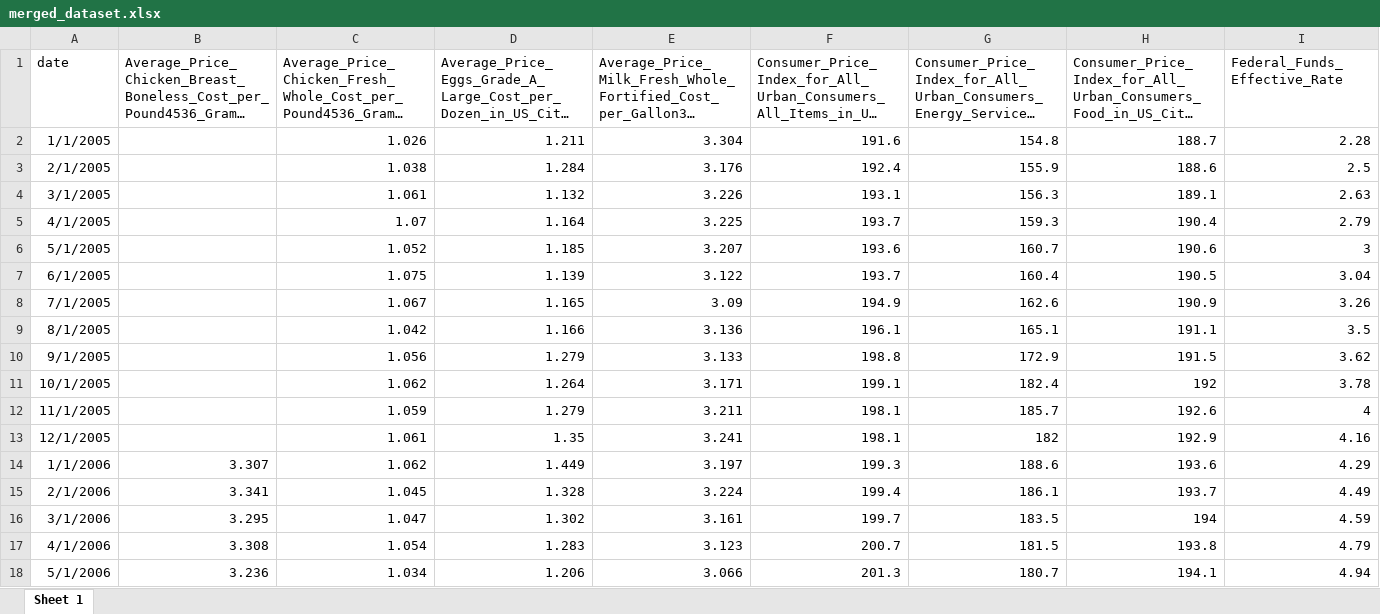
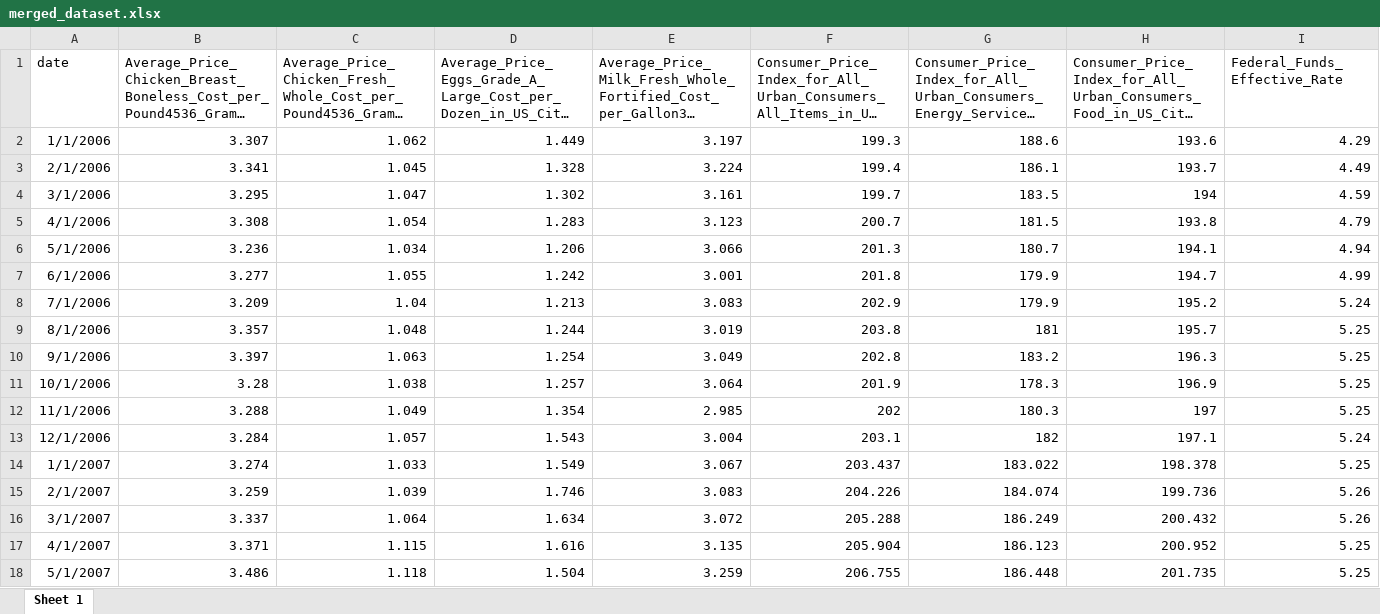
Before and after one commit to katefbanner/Optiver-Challenge, an Excel workbook: data/processed/merged_dataset.xlsx, sheet Sheet 1, drawn as a sheet; only a part is shown; the shorter side is filled out with more unchanged rows; long unchanged cells end in …; values as stored, in another font and other column widths than the file's, no borders; rows hold the shown columns only; the diff names each change by its address in the sheet, - before the commit and + after, or states it on an @@ line.

Commit message:
merged data

```diff
--- a/data/processed/merged_dataset.xlsx (sheet Sheet 1)
+++ b/data/processed/merged_dataset.xlsx (sheet Sheet 1)
-row 2: 1/1/2005 |  | 1.026 | 1.211 | 3.304 | 191.6 | 154.8 | 188.7 | 2.28
-row 3: 2/1/2005 |  | 1.038 | 1.284 | 3.176 | 192.4 | 155.9 | 188.6 | 2.5
-row 4: 3/1/2005 |  | 1.061 | 1.132 | 3.226 | 193.1 | 156.3 | 189.1 | 2.63
-row 5: 4/1/2005 |  | 1.07 | 1.164 | 3.225 | 193.7 | 159.3 | 190.4 | 2.79
-row 6: 5/1/2005 |  | 1.052 | 1.185 | 3.207 | 193.6 | 160.7 | 190.6 | 3
-row 7: 6/1/2005 |  | 1.075 | 1.139 | 3.122 | 193.7 | 160.4 | 190.5 | 3.04
-row 8: 7/1/2005 |  | 1.067 | 1.165 | 3.09 | 194.9 | 162.6 | 190.9 | 3.26
-row 9: 8/1/2005 |  | 1.042 | 1.166 | 3.136 | 196.1 | 165.1 | 191.1 | 3.5
-row 10: 9/1/2005 |  | 1.056 | 1.279 | 3.133 | 198.8 | 172.9 | 191.5 | 3.62
-row 11: 10/1/2005 |  | 1.062 | 1.264 | 3.171 | 199.1 | 182.4 | 192 | 3.78
-row 12: 11/1/2005 |  | 1.059 | 1.279 | 3.211 | 198.1 | 185.7 | 192.6 | 4
-row 13: 12/1/2005 |  | 1.061 | 1.35 | 3.241 | 198.1 | 182 | 192.9 | 4.16
```
Also changed, not shown: data/raw/Average_Price_Eggs_Grade_A_Large_Cost_per_Dozen_in_US_City_Average_data.xlsx, data/raw/Personal_Consumption_Expenditures_data.xlsx, 20 other files.
